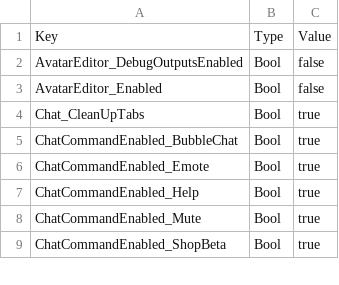
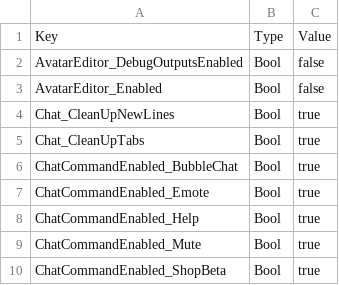
Before and after one commit to BOBDevStudio/RBAP-Flags, a CSV file: Main-Build.json.csv, drawn as a sheet; only a part is shown; the diff names each change by its address in the sheet, - before the commit and + after, or states it on an @@ line.

```diff
--- a/Main-Build.json.csv
+++ b/Main-Build.json.csv
+row 4: Chat_CleanUpNewLines | Bool | true
```
Also changed, not shown: Flags-List.csv, Flags.csv, 5 other files.
